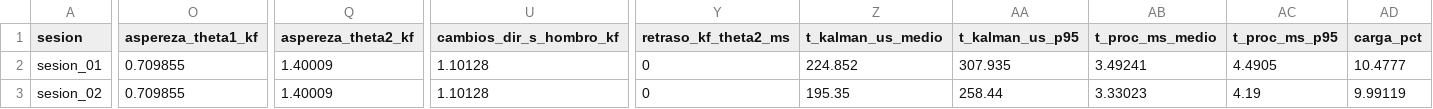
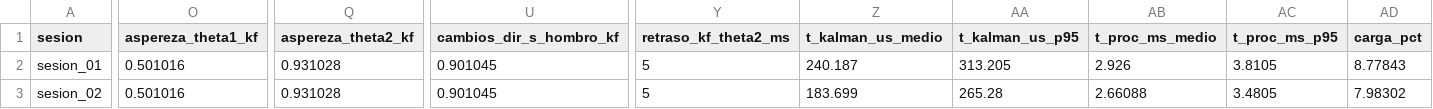
Before and after one commit to celytiorja/lab-Brazo-planar, a CSV file: resultados/sinteticos/teleop/metricas_teleop_completas.csv, drawn as a sheet; only a part is shown, gaps mark what is left out; the diff covers the shown part only; the diff names each change by its address in the sheet, - before the commit and + after, or states it on an @@ line.

```diff
--- a/resultados/sinteticos/teleop/metricas_teleop_completas.csv
+++ b/resultados/sinteticos/teleop/metricas_teleop_completas.csv
-O2:O3 (aspereza_theta1_kf): 0.709855
+O2:O3 (aspereza_theta1_kf): 0.501016
-Q2:Q3 (aspereza_theta2_kf): 1.40009
+Q2:Q3 (aspereza_theta2_kf): 0.931028
-U2:U3 (cambios_dir_s_hombro_kf): 1.10128
+U2:U3 (cambios_dir_s_hombro_kf): 0.901045
-Y2:Y3 (retraso_kf_theta2_ms): 0
+Y2:Y3 (retraso_kf_theta2_ms): 5
-Z2 (t_kalman_us_medio): 224.852
+Z2 (t_kalman_us_medio): 240.187
-AA2 (t_kalman_us_p95): 307.935
+AA2 (t_kalman_us_p95): 313.205
-AB2 (t_proc_ms_medio): 3.49241
+AB2 (t_proc_ms_medio): 2.926
-AC2 (t_proc_ms_p95): 4.4905
+AC2 (t_proc_ms_p95): 3.8105
-AD2 (carga_pct): 10.4777
+AD2 (carga_pct): 8.77843
-Z3 (t_kalman_us_medio): 195.35
+Z3 (t_kalman_us_medio): 183.699
-AA3 (t_kalman_us_p95): 258.44
+AA3 (t_kalman_us_p95): 265.28
-AB3 (t_proc_ms_medio): 3.33023
+AB3 (t_proc_ms_medio): 2.66088
-AC3 (t_proc_ms_p95): 4.19
+AC3 (t_proc_ms_p95): 3.4805
-AD3 (carga_pct): 9.99119
+AD3 (carga_pct): 7.98302
```
Also changed, not shown: 15 edited cells elsewhere in this file, datos/sinteticos/teleop/sesion_01.csv, datos/sinteticos/teleop/sesion_02.csv, 26 other files.
